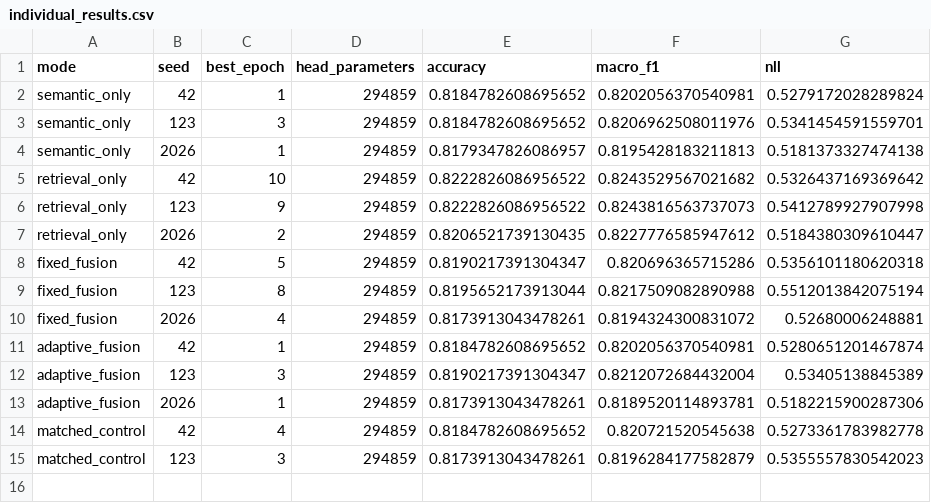
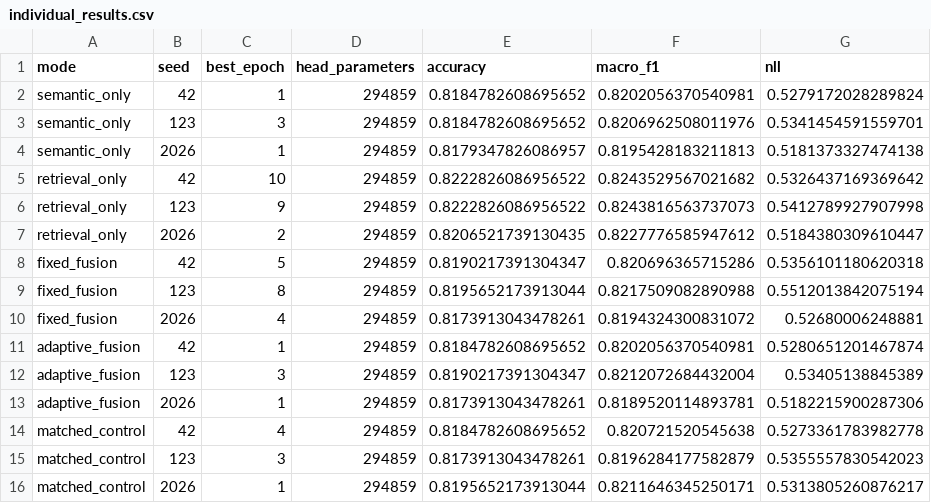
Before and after one commit to ankita6876/bangla-sentiment-research, a CSV file: research_stage8b/individual_results.csv, drawn as a sheet; the diff names each change by its address in the sheet, - before the commit and + after, or states it on an @@ line.

```diff
--- a/research_stage8b/individual_results.csv
+++ b/research_stage8b/individual_results.csv
+row 16: matched_control | 2026 | 1 | 294859 | 0.8195652173913044 | 0.8211646345250171 | 0.5313805260876217
```
Also changed, not shown: research_stage8b/training_history.csv.
